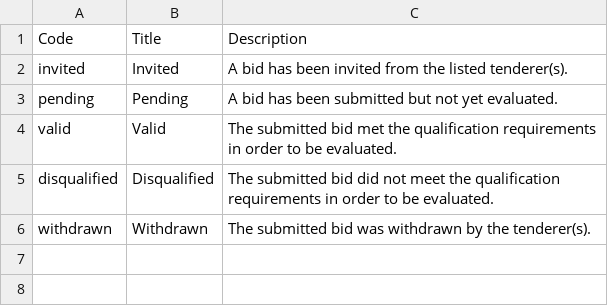
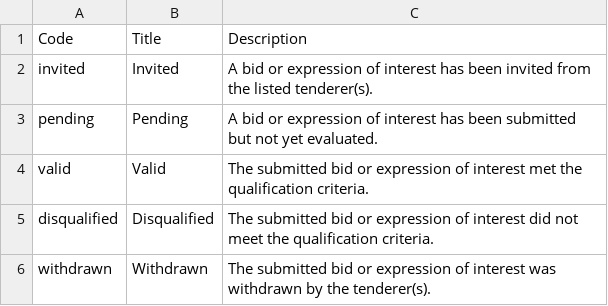
Before and after one commit to open-contracting-extensions/ocds_bid_extension, a CSV file: codelists/bidStatus.csv, drawn as a sheet.

```diff
--- a/codelists/bidStatus.csv
+++ b/codelists/bidStatus.csv
@@ -1,6 +1,6 @@
 Code,Title,Description
-invited,Invited,A bid has been invited from the listed tenderer(s).
-pending,Pending,A bid has been submitted but not yet evaluated.
-valid,Valid,The submitted bid met the qualification requirements in order to be evaluated.
-disqualified,Disqualified,The submitted bid did not meet the qualification requirements in order to be evaluated.
-withdrawn,Withdrawn,The submitted bid was withdrawn by the tenderer(s).
+invited,Invited,A bid or expression of interest has been invited from the listed tenderer(s).
+pending,Pending,A bid or expression of interest has been submitted but not yet evaluated.
+valid,Valid,The submitted bid or expression of interest met the qualification criteria.
+disqualified,Disqualified,The submitted bid or expression of interest did not meet the qualification criteria.
+withdrawn,Withdrawn,The submitted bid or expression of interest was withdrawn by the tenderer(s).
```
Also changed, not shown: codelists/statistic.csv, 2 other files.
